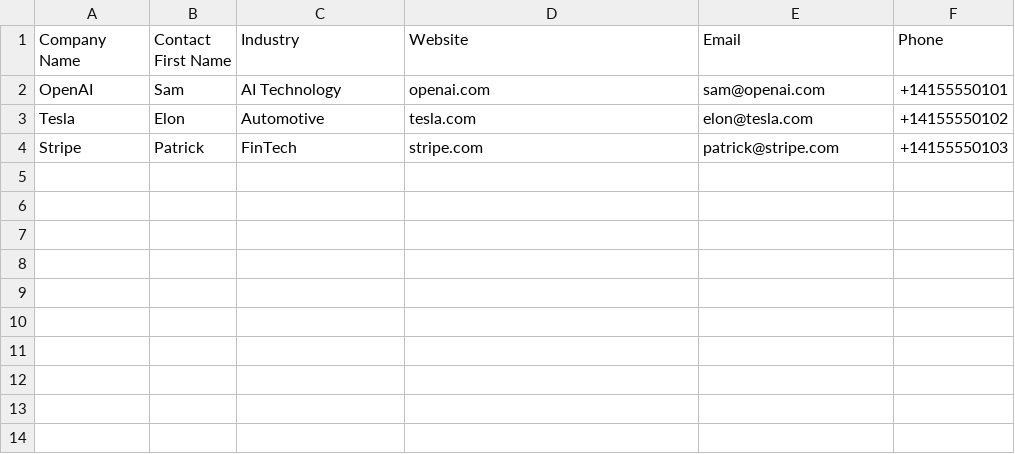
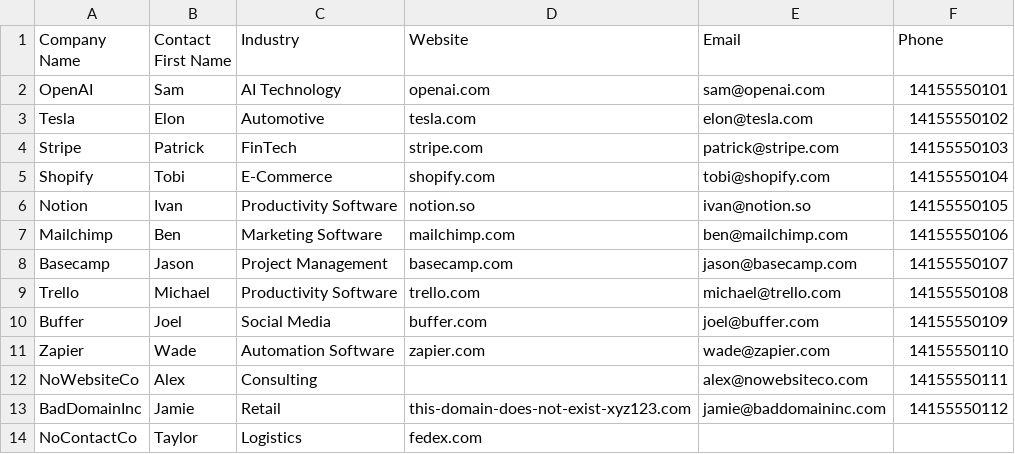
Before and after one commit to zeeshanelahi104/lead-converter-pro, a CSV file: leads.csv, drawn as a sheet.

```diff
--- a/leads.csv
+++ b/leads.csv
@@ -1,4 +1,14 @@
 Company Name,Contact First Name,Industry,Website,Email,Phone
-OpenAI,Sam,AI Technology,openai.com,sam@openai.com,+14155550101
-Tesla,Elon,Automotive,tesla.com,elon@tesla.com,+14155550102
-Stripe,Patrick,FinTech,stripe.com,patrick@stripe.com,+14155550103
+OpenAI,Sam,AI Technology,openai.com,sam@openai.com,14155550101
+Tesla,Elon,Automotive,tesla.com,elon@tesla.com,14155550102
+Stripe,Patrick,FinTech,stripe.com,patrick@stripe.com,14155550103
+Shopify,Tobi,E-Commerce,shopify.com,tobi@shopify.com,14155550104
+Notion,Ivan,Productivity Software,notion.so,ivan@notion.so,14155550105
+Mailchimp,Ben,Marketing Software,mailchimp.com,ben@mailchimp.com,14155550106
+Basecamp,Jason,Project Management,basecamp.com,jason@basecamp.com,14155550107
+Trello,Michael,Productivity Software,trello.com,michael@trello.com,14155550108
+Buffer,Joel,Social Media,buffer.com,joel@buffer.com,14155550109
+Zapier,Wade,Automation Software,zapier.com,wade@zapier.com,14155550110
+NoWebsiteCo,Alex,Consulting,,alex@nowebsiteco.com,14155550111
+BadDomainInc,Jamie,Retail,this-domain-does-not-exist-xyz123.com,jamie@baddomaininc.com,14155550112
+NoContactCo,Taylor,Logistics,fedex.com,,
```
Also changed, not shown: 1 other file.
